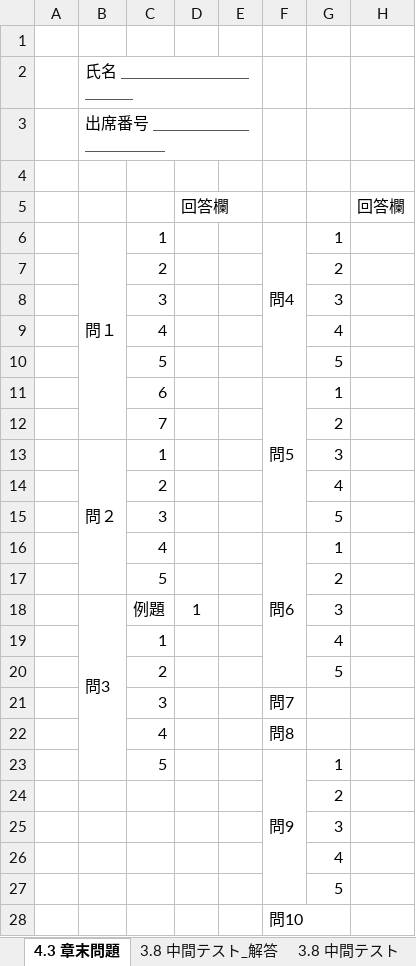
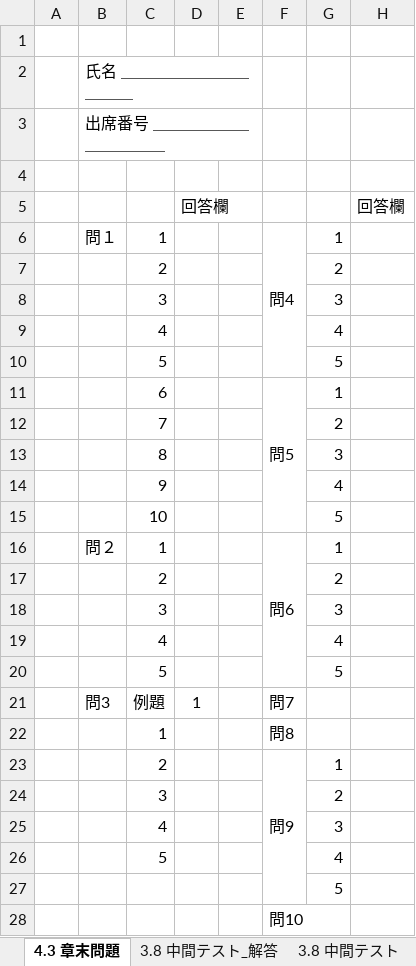
Before and after one commit to nezumimusume/GameMath_2021, an Excel workbook: 回答用紙.xlsx, sheet 4.3 章末問題, drawn as a sheet; values as stored, in another font and other column widths than the file's, no borders; removed rows and columns are numbered as before the commit, all else as after; the diff names each change by its address in the sheet, - before the commit and + after, or states it on an @@ line.

```diff
--- a/回答用紙.xlsx (sheet 4.3 章末問題)
+++ b/回答用紙.xlsx (sheet 4.3 章末問題)
-B6:B12 merged
-row 13:  | 問２ | 1 |  |  |  | 3
-row 14:  |  | 2 |  |  |  | 4
-row 15:  |  | 3 |  |  |  | 5
-row 16:  |  | 4 |  |  | 問6 | 1
-row 17:  |  | 5 |  |  |  | 2
+row 13:  |  | 8 |  |  |  | 3
+row 14:  |  | 9 |  |  |  | 4
+row 15:  |  | 10 |  |  |  | 5
+row 16:  | 問２ | 1 |  |  | 問6 | 1
+row 17:  |  | 2 |  |  |  | 2
+row 18:  |  | 3 |  |  |  | 3
+row 19:  |  | 4 |  |  |  | 4
+row 20:  |  | 5 |  |  |  | 5
-B18:B23 merged
-F21: (empty)
+F21: 問7
-G21: 3
+G21: (empty)
-row 19:  |  | 1 |  |  |  | 4
-row 20:  |  | 2 |  |  |  | 5
-row 21:  |  | 3 |  |  | 問7
-C22: 4
+C22: 1
-C23: 5
+C23: 2
-C24: (empty)
+C24: 3
-C25: (empty)
+C25: 4
-C26: (empty)
+C26: 5
```
Also changed, not shown: 1 other file.
